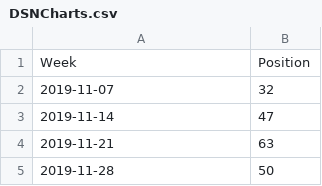
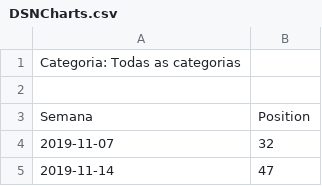
Before and after one commit to theworldofbibi/Projeto2, a CSV file: resources/DSNCharts.csv, drawn as a sheet; only a part is shown; the shorter side is filled out with more unchanged rows.

```diff
--- a/resources/DSNCharts.csv
+++ b/resources/DSNCharts.csv
@@ -1,2 +1,4 @@
-Week;Position
+Categoria: Todas as categorias
+
+Semana;Position
 2019-11-07;32
```
Also changed, not shown: 4 other files.
